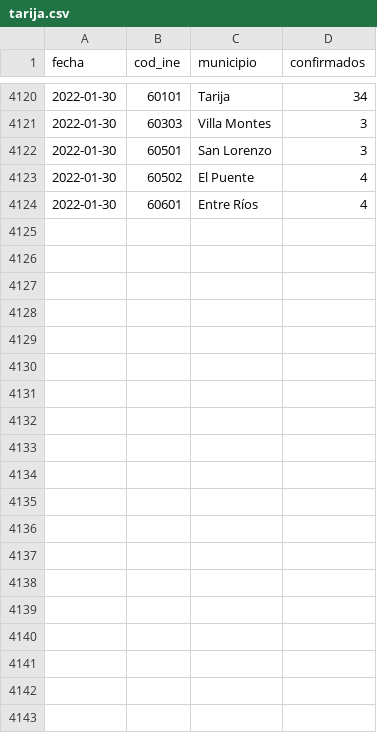
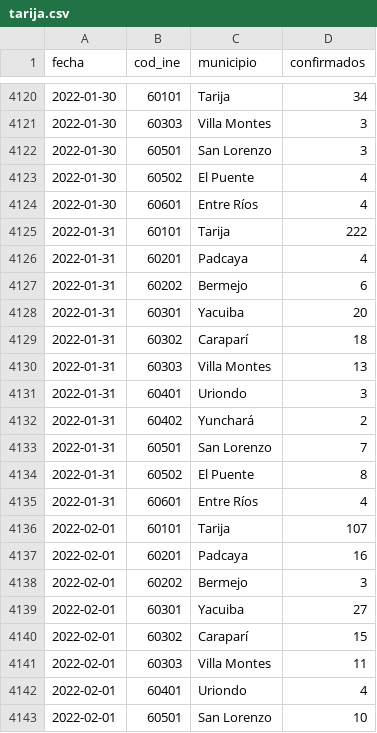
Before and after one commit to sociedatos/covid19-bo-casos_por_municipio, a CSV file: tarija.csv, drawn as a sheet; only a part is shown, gaps mark what is left out; the diff covers the shown part only.

```diff
--- a/tarija.csv
+++ b/tarija.csv
@@ -4124 +4124,20 @@ fecha,cod_ine,municipio,confirmados
 2022-01-30,60601,Entre Ríos,4
+2022-01-31,60101,Tarija,222
+2022-01-31,60201,Padcaya,4
+2022-01-31,60202,Bermejo,6
+2022-01-31,60301,Yacuiba,20
+2022-01-31,60302,Caraparí,18
+2022-01-31,60303,Villa Montes,13
+2022-01-31,60401,Uriondo,3
+2022-01-31,60402,Yunchará,2
+2022-01-31,60501,San Lorenzo,7
+2022-01-31,60502,El Puente,8
+2022-01-31,60601,Entre Ríos,4
+2022-02-01,60101,Tarija,107
+2022-02-01,60201,Padcaya,16
+2022-02-01,60202,Bermejo,3
+2022-02-01,60301,Yacuiba,27
+2022-02-01,60302,Caraparí,15
+2022-02-01,60303,Villa Montes,11
+2022-02-01,60401,Uriondo,4
+2022-02-01,60501,San Lorenzo,10
```
Also changed, not shown: 23 added rows elsewhere in this file, chuquisaca.csv, cochabamba.csv, 6 other files.
